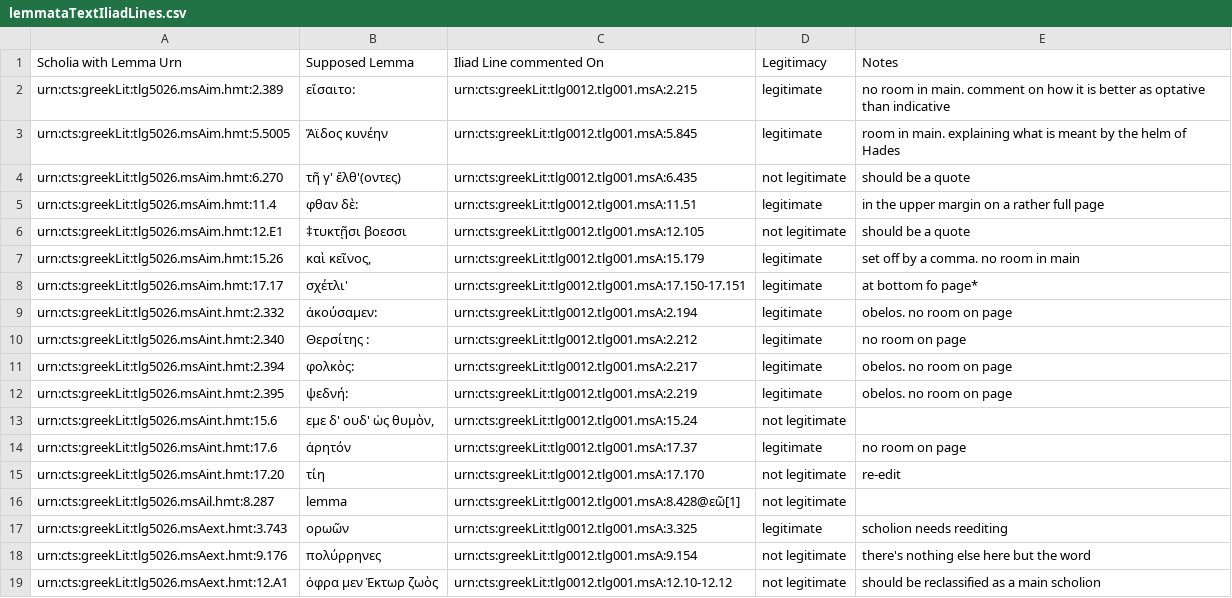
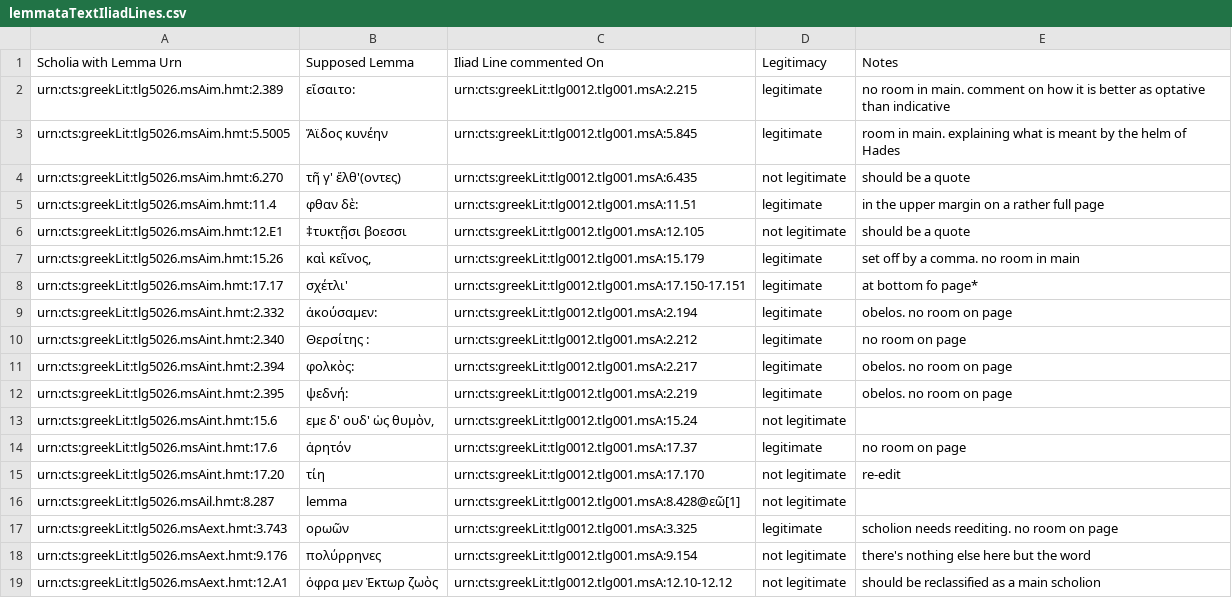
Before and after one commit to cjschu17/Thesis2016-2017, a CSV file: Data/LemmataData/lemmataTextIliadLines.csv, drawn as a sheet.

Commit message:
Update lemmataTextIliadLines.csv

```diff
--- a/Data/LemmataData/lemmataTextIliadLines.csv
+++ b/Data/LemmataData/lemmataTextIliadLines.csv
@@ -16,3 +16,3 @@ urn:cts:greekLit:tlg5026.msAint.hmt:17.20,"  τίη",urn:cts:greekLit:tlg0012.tl
 urn:cts:greekLit:tlg5026.msAil.hmt:8.287,"  lemma",urn:cts:greekLit:tlg0012.tlg001.msA:8.428@εῶ[1],not legitimate,
-urn:cts:greekLit:tlg5026.msAext.hmt:3.743,"  ορωῶν",urn:cts:greekLit:tlg0012.tlg001.msA:3.325,legitimate,scholion needs reediting
+urn:cts:greekLit:tlg5026.msAext.hmt:3.743,"  ορωῶν",urn:cts:greekLit:tlg0012.tlg001.msA:3.325,legitimate,scholion needs reediting. no room on page
 urn:cts:greekLit:tlg5026.msAext.hmt:9.176,"  πολύρρηνες",urn:cts:greekLit:tlg0012.tlg001.msA:9.154,not legitimate,there's nothing else here but the word
```
